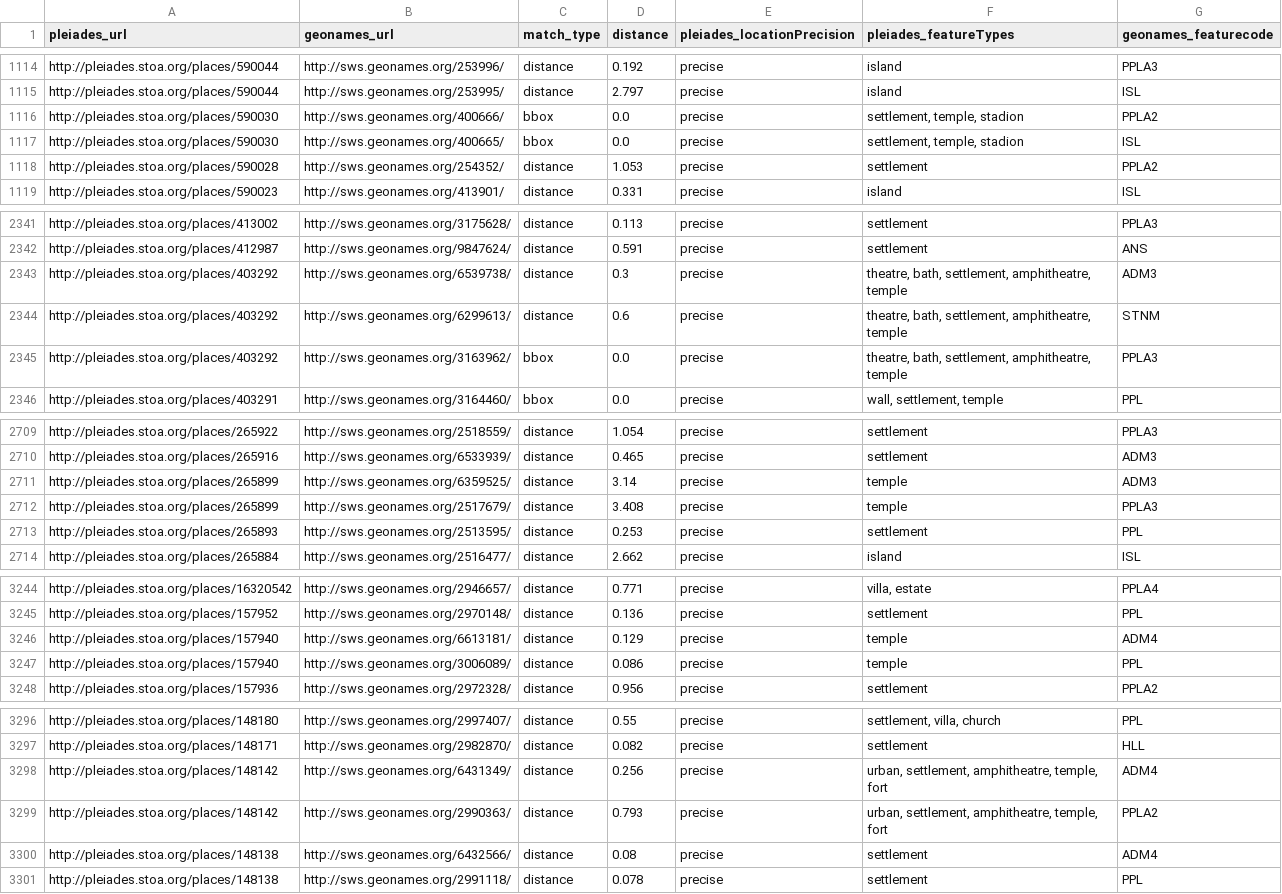
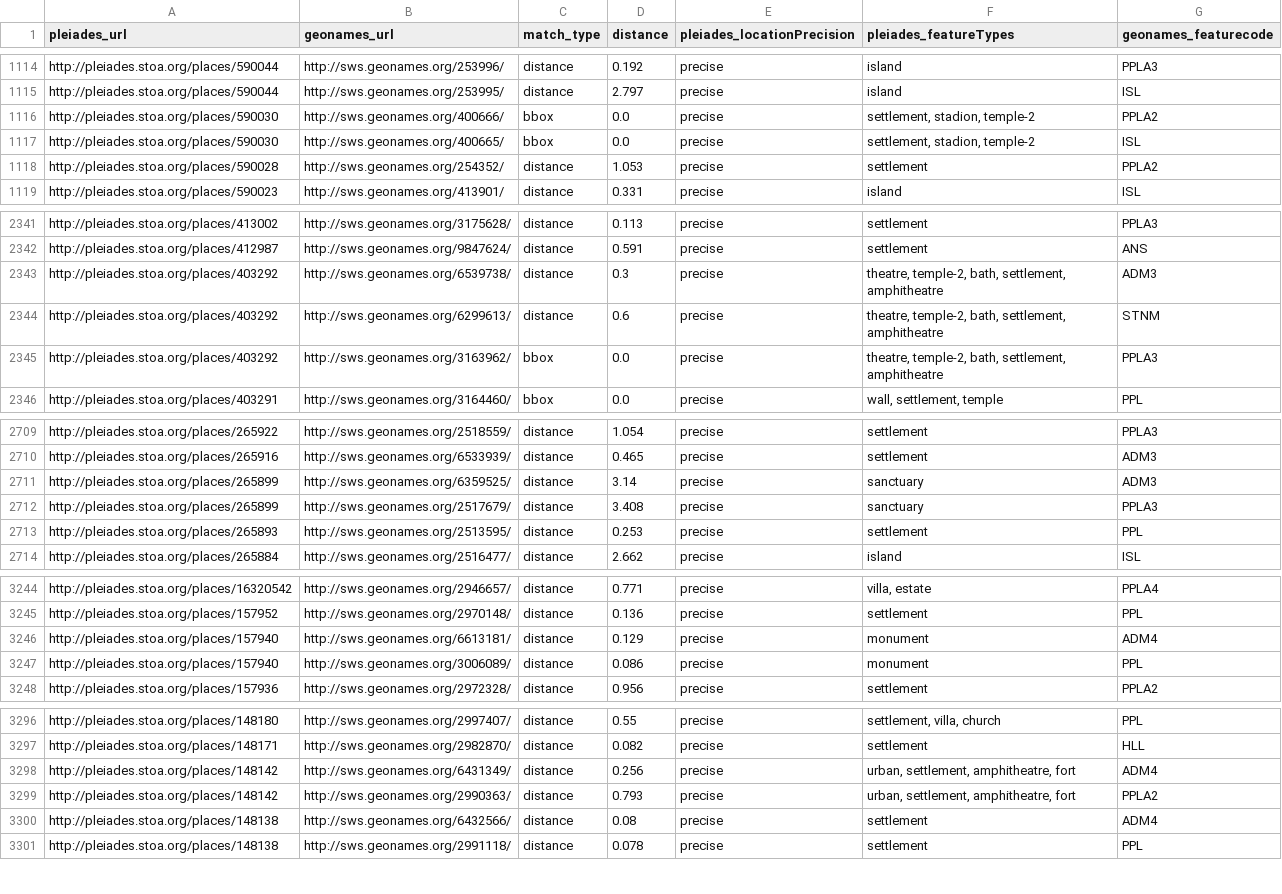
Before and after one commit to ryanfb/pleiades-plus, a CSV file: data/pleiades-plus.csv, drawn as a sheet; only a part is shown, gaps mark what is left out; the diff covers the shown part only.

Commit message:
2016-07-24 pleiades-plus.csv update

```diff
--- a/data/pleiades-plus.csv
+++ b/data/pleiades-plus.csv
@@ -1115,4 +1115,4 @@ http://pleiades.stoa.org/places/590044,http://sws.geonames.org/253996/,distance,
 http://pleiades.stoa.org/places/590044,http://sws.geonames.org/253995/,distance,2.797,precise,"island",ISL
-http://pleiades.stoa.org/places/590030,http://sws.geonames.org/400666/,bbox,0.0,precise,"settlement, temple, stadion",PPLA2
-http://pleiades.stoa.org/places/590030,http://sws.geonames.org/400665/,bbox,0.0,precise,"settlement, temple, stadion",ISL
+http://pleiades.stoa.org/places/590030,http://sws.geonames.org/400666/,bbox,0.0,precise,"settlement, stadion, temple-2",PPLA2
+http://pleiades.stoa.org/places/590030,http://sws.geonames.org/400665/,bbox,0.0,precise,"settlement, stadion, temple-2",ISL
 http://pleiades.stoa.org/places/590028,http://sws.geonames.org/254352/,distance,1.053,precise,"settlement",PPLA2
@@ -2342,5 +2342,5 @@ http://pleiades.stoa.org/places/413002,http://sws.geonames.org/3175628/,distance
 http://pleiades.stoa.org/places/412987,http://sws.geonames.org/9847624/,distance,0.591,precise,"settlement",ANS
-http://pleiades.stoa.org/places/403292,http://sws.geonames.org/6539738/,distance,0.3,precise,"theatre, bath, settlement, amphitheatre, temple",ADM3
-http://pleiades.stoa.org/places/403292,http://sws.geonames.org/6299613/,distance,0.6,precise,"theatre, bath, settlement, amphitheatre, temple",STNM
-http://pleiades.stoa.org/places/403292,http://sws.geonames.org/3163962/,bbox,0.0,precise,"theatre, bath, settlement, amphitheatre, temple",PPLA3
+http://pleiades.stoa.org/places/403292,http://sws.geonames.org/6539738/,distance,0.3,precise,"theatre, temple-2, bath, settlement, amphitheatre",ADM3
+http://pleiades.stoa.org/places/403292,http://sws.geonames.org/6299613/,distance,0.6,precise,"theatre, temple-2, bath, settlement, amphitheatre",STNM
+http://pleiades.stoa.org/places/403292,http://sws.geonames.org/3163962/,bbox,0.0,precise,"theatre, temple-2, bath, settlement, amphitheatre",PPLA3
 http://pleiades.stoa.org/places/403291,http://sws.geonames.org/3164460/,bbox,0.0,precise,"wall, settlement, temple",PPL
@@ -2710,4 +2710,4 @@ http://pleiades.stoa.org/places/265922,http://sws.geonames.org/2518559/,distance
 http://pleiades.stoa.org/places/265916,http://sws.geonames.org/6533939/,distance,0.465,precise,"settlement",ADM3
-http://pleiades.stoa.org/places/265899,http://sws.geonames.org/6359525/,distance,3.14,precise,"temple",ADM3
-http://pleiades.stoa.org/places/265899,http://sws.geonames.org/2517679/,distance,3.408,precise,"temple",PPLA3
+http://pleiades.stoa.org/places/265899,http://sws.geonames.org/6359525/,distance,3.14,precise,"sanctuary",ADM3
+http://pleiades.stoa.org/places/265899,http://sws.geonames.org/2517679/,distance,3.408,precise,"sanctuary",PPLA3
 http://pleiades.stoa.org/places/265893,http://sws.geonames.org/2513595/,distance,0.253,precise,"settlement",PPL
@@ -3245,4 +3245,4 @@ http://pleiades.stoa.org/places/16320542,http://sws.geonames.org/2946657/,distan
 http://pleiades.stoa.org/places/157952,http://sws.geonames.org/2970148/,distance,0.136,precise,"settlement",PPL
-http://pleiades.stoa.org/places/157940,http://sws.geonames.org/6613181/,distance,0.129,precise,"temple",ADM4
-http://pleiades.stoa.org/places/157940,http://sws.geonames.org/3006089/,distance,0.086,precise,"temple",PPL
+http://pleiades.stoa.org/places/157940,http://sws.geonames.org/6613181/,distance,0.129,precise,"monument",ADM4
+http://pleiades.stoa.org/places/157940,http://sws.geonames.org/3006089/,distance,0.086,precise,"monument",PPL
 http://pleiades.stoa.org/places/157936,http://sws.geonames.org/2972328/,distance,0.956,precise,"settlement",PPLA2
@@ -3297,4 +3297,4 @@ http://pleiades.stoa.org/places/148180,http://sws.geonames.org/2997407/,distance
 http://pleiades.stoa.org/places/148171,http://sws.geonames.org/2982870/,distance,0.082,precise,"settlement",HLL
-http://pleiades.stoa.org/places/148142,http://sws.geonames.org/6431349/,distance,0.256,precise,"urban, settlement, amphitheatre, temple, fort",ADM4
-http://pleiades.stoa.org/places/148142,http://sws.geonames.org/2990363/,distance,0.793,precise,"urban, settlement, amphitheatre, temple, fort",PPLA2
+http://pleiades.stoa.org/places/148142,http://sws.geonames.org/6431349/,distance,0.256,precise,"urban, settlement, amphitheatre, fort",ADM4
+http://pleiades.stoa.org/places/148142,http://sws.geonames.org/2990363/,distance,0.793,precise,"urban, settlement, amphitheatre, fort",PPLA2
 http://pleiades.stoa.org/places/148138,http://sws.geonames.org/6432566/,distance,0.08,precise,"settlement",ADM4
```
Also changed, not shown: 6 edited cells elsewhere in this file.
